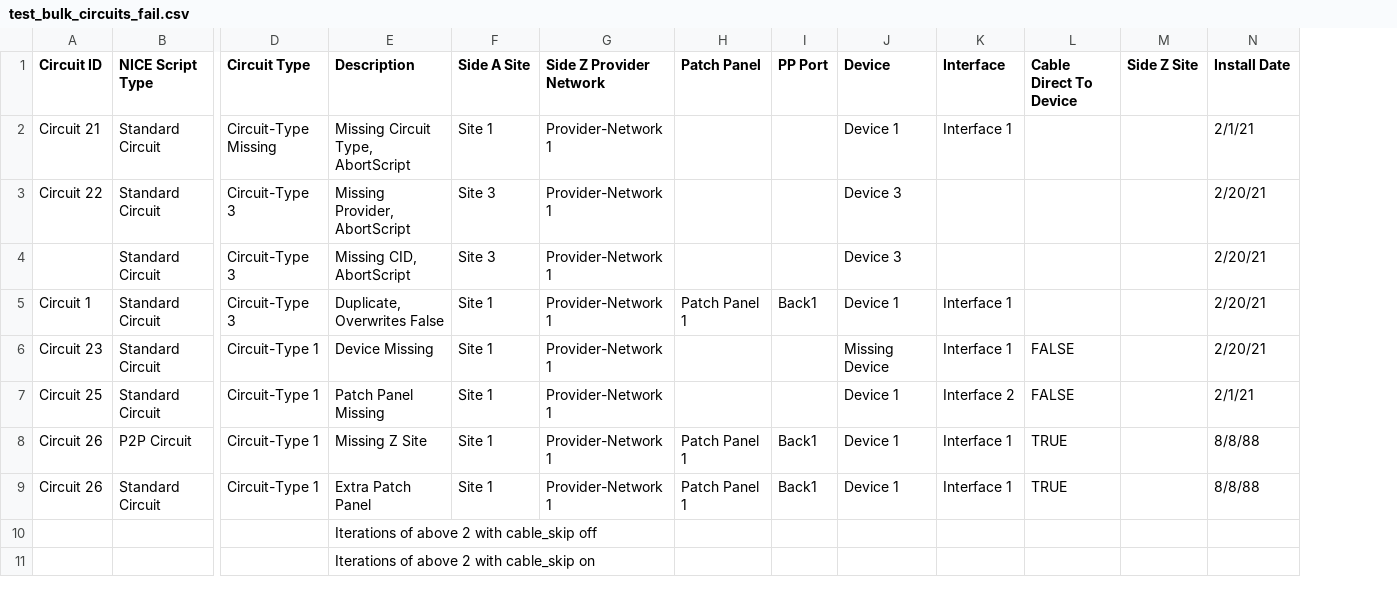
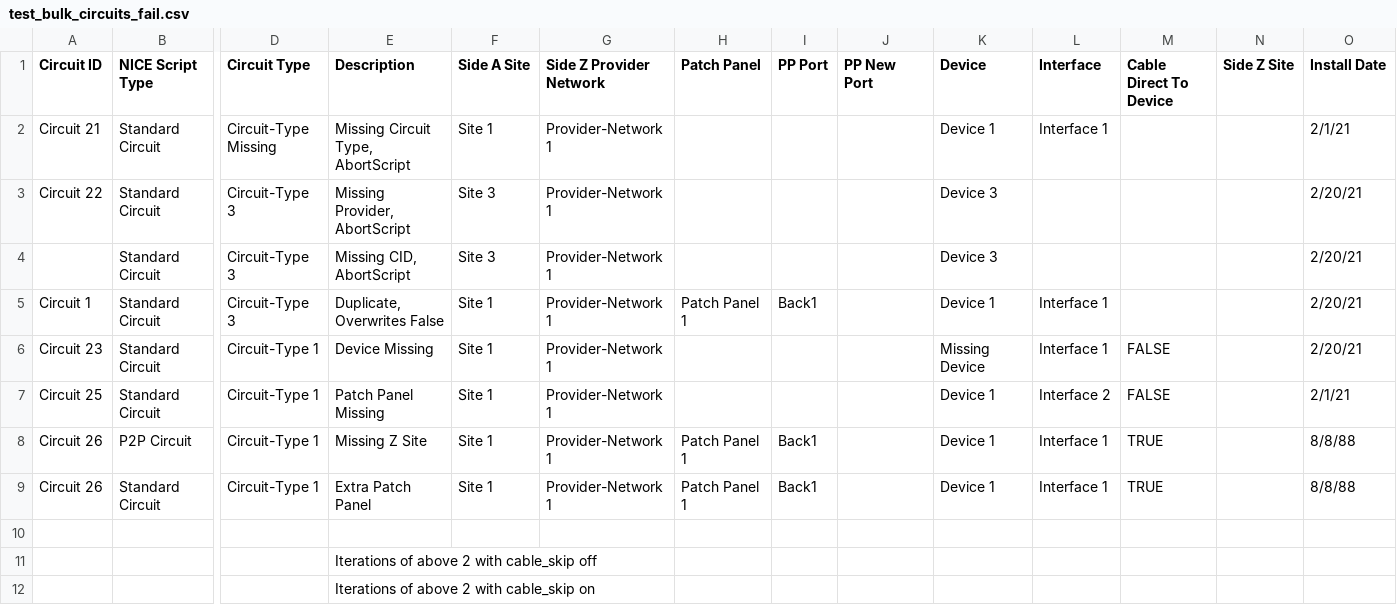
Before and after one commit to nopg/netbox_custom_scripts, a CSV file: test_csvs/test_bulk_circuits_fail.csv, drawn as a sheet; only a part is shown, gaps mark what is left out; rows hold the shown columns only; the diff names each change by its address in the sheet, - before the commit and + after, or states it on an @@ line.

```diff
--- a/test_csvs/test_bulk_circuits_fail.csv
+++ b/test_csvs/test_bulk_circuits_fail.csv
+column J (PP New Port), empty
+row 10: (empty)
```
Also changed, not shown: test_csvs/testing-gui_single_circuit.csv, 6 other files.
